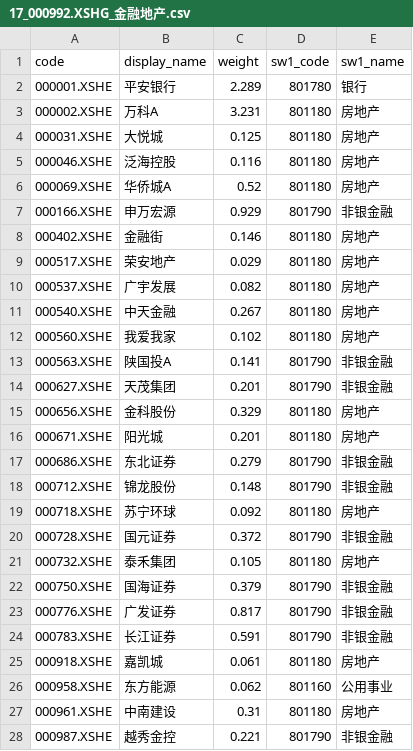
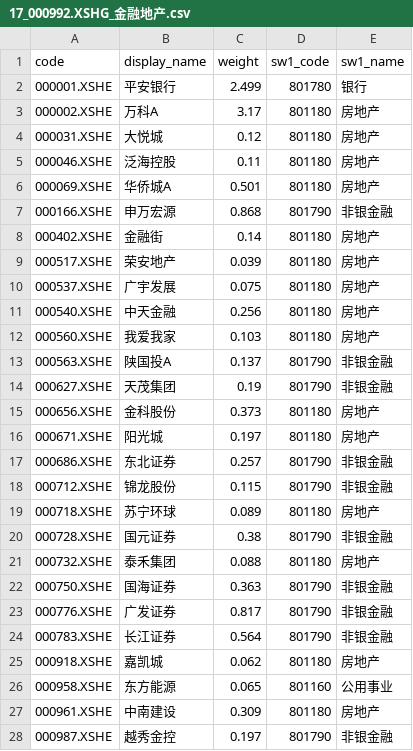
Before and after one commit to klq26/shenwan, a CSV file: server/index_weights/17_000992.XSHG_金融地产.csv, drawn as a sheet; only a part is shown; the diff covers the shown part only.

```diff
--- a/server/index_weights/17_000992.XSHG_金融地产.csv
+++ b/server/index_weights/17_000992.XSHG_金融地产.csv
@@ -1,28 +1,28 @@
 code	display_name	weight	sw1_code	sw1_name
-000001.XSHE	平安银行	2.289	801780	银行
-000002.XSHE	万科A	3.231	801180	房地产
-000031.XSHE	大悦城	0.125	801180	房地产
-000046.XSHE	泛海控股	0.116	801180	房地产
-000069.XSHE	华侨城A	0.52	801180	房地产
-000166.XSHE	申万宏源	0.929	801790	非银金融
-000402.XSHE	金融街	0.146	801180	房地产
-000517.XSHE	荣安地产	0.029	801180	房地产
-000537.XSHE	广宇发展	0.082	801180	房地产
-000540.XSHE	中天金融	0.267	801180	房地产
-000560.XSHE	我爱我家	0.102	801180	房地产
-000563.XSHE	陕国投A	0.141	801790	非银金融
-000627.XSHE	天茂集团	0.201	801790	非银金融
-000656.XSHE	金科股份	0.329	801180	房地产
-000671.XSHE	阳光城	0.201	801180	房地产
-000686.XSHE	东北证券	0.279	801790	非银金融
-000712.XSHE	锦龙股份	0.148	801790	非银金融
-000718.XSHE	苏宁环球	0.092	801180	房地产
-000728.XSHE	国元证券	0.372	801790	非银金融
-000732.XSHE	泰禾集团	0.105	801180	房地产
-000750.XSHE	国海证券	0.379	801790	非银金融
+000001.XSHE	平安银行	2.499	801780	银行
+000002.XSHE	万科A	3.17	801180	房地产
+000031.XSHE	大悦城	0.12	801180	房地产
+000046.XSHE	泛海控股	0.11	801180	房地产
+000069.XSHE	华侨城A	0.501	801180	房地产
+000166.XSHE	申万宏源	0.868	801790	非银金融
+000402.XSHE	金融街	0.14	801180	房地产
+000517.XSHE	荣安地产	0.039	801180	房地产
+000537.XSHE	广宇发展	0.075	801180	房地产
+000540.XSHE	中天金融	0.256	801180	房地产
+000560.XSHE	我爱我家	0.103	801180	房地产
+000563.XSHE	陕国投A	0.137	801790	非银金融
+000627.XSHE	天茂集团	0.19	801790	非银金融
+000656.XSHE	金科股份	0.373	801180	房地产
+000671.XSHE	阳光城	0.197	801180	房地产
+000686.XSHE	东北证券	0.257	801790	非银金融
+000712.XSHE	锦龙股份	0.115	801790	非银金融
+000718.XSHE	苏宁环球	0.089	801180	房地产
+000728.XSHE	国元证券	0.38	801790	非银金融
+000732.XSHE	泰禾集团	0.088	801180	房地产
+000750.XSHE	国海证券	0.363	801790	非银金融
 000776.XSHE	广发证券	0.817	801790	非银金融
-000783.XSHE	长江证券	0.591	801790	非银金融
-000918.XSHE	嘉凯城	0.061	801180	房地产
-000958.XSHE	东方能源	0.062	801160	公用事业
-000961.XSHE	中南建设	0.31	801180	房地产
-000987.XSHE	越秀金控	0.221	801790	非银金融
+000783.XSHE	长江证券	0.564	801790	非银金融
+000918.XSHE	嘉凯城	0.062	801180	房地产
+000958.XSHE	东方能源	0.065	801160	公用事业
+000961.XSHE	中南建设	0.309	801180	房地产
+000987.XSHE	越秀金控	0.197	801790	非银金融
```
Also changed, not shown: 130 edited cells elsewhere in this file, server/index_weights/05_399702.XSHE_基本面120_sw.csv, server/index_weights/08_000852.XSHG_中证1000_sw.csv, 14 other files.
